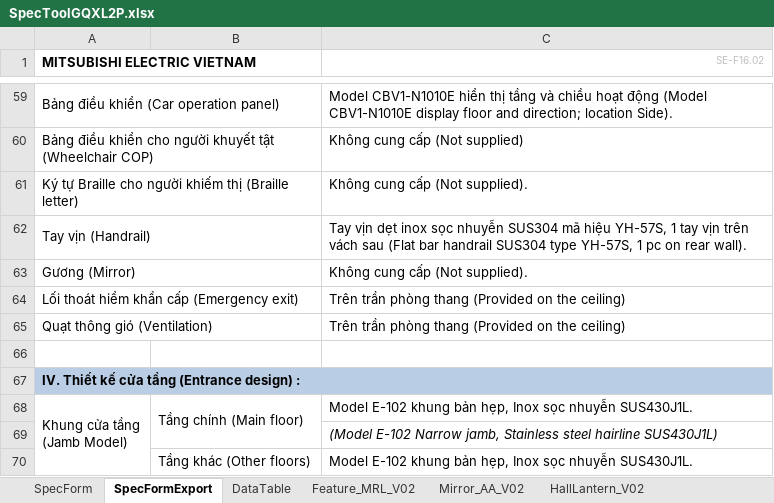
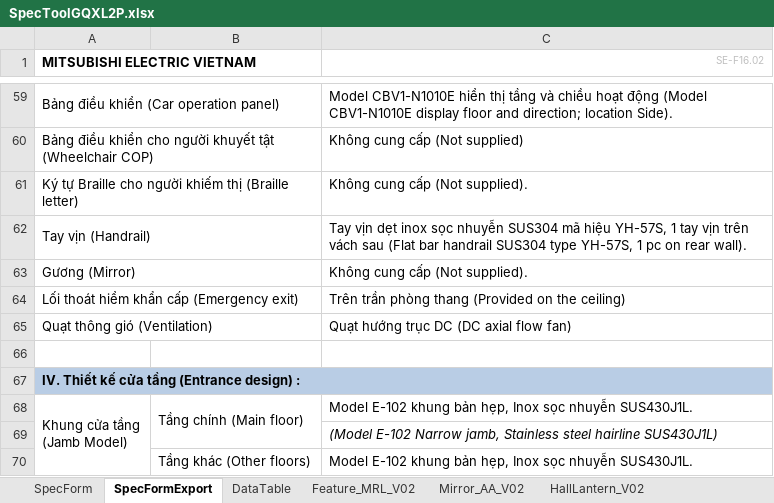
Before and after one commit to thangpham2992-svg/SPECTOOL_2026, an Excel workbook: database/SpecToolGQXL2P.xlsx, sheet SpecFormExport, drawn as a sheet; only a part is shown, gaps mark what is left out; values as stored, in another font and other column widths than the file's, no borders; charts and pictures not drawn; the diff names each change by its address in the sheet, - before the commit and + after, or states it on an @@ line.

```diff
--- a/database/SpecToolGQXL2P.xlsx (sheet SpecFormExport)
+++ b/database/SpecToolGQXL2P.xlsx (sheet SpecFormExport)
-C65 (SE-F16.02): Trên trần phòng thang (Provided on the ceiling)
+C65 (SE-F16.02): Quạt hướng trục DC (DC axial flow fan)
```
Also changed, not shown: sheet SpecForm, sheet DataTable, charts or pictures, 10 other files.
